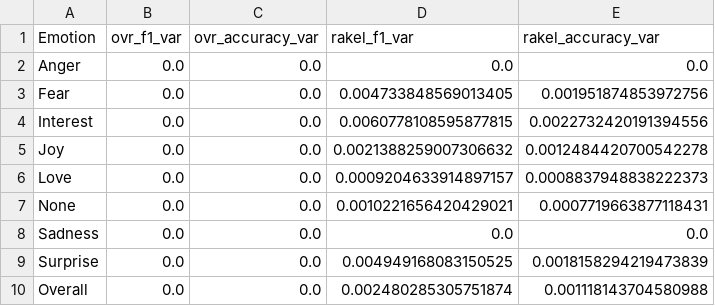
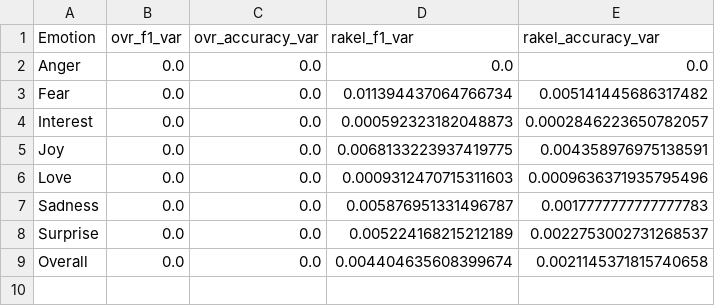
Before and after one commit to MarkusKiesel93/reproducibility_multi-emotion_detection, a CSV file: output/var_scores.csv, drawn as a sheet.

```diff
--- a/output/var_scores.csv
+++ b/output/var_scores.csv
@@ -2,9 +2,8 @@ Emotion,ovr_f1_var,ovr_accuracy_var,rakel_f1_var,rakel_accuracy_var
 Anger,0.0,0.0,0.0,0.0
-Fear,0.0,0.0,0.004733848569013405,0.001951874853972756
-Interest,0.0,0.0,0.0060778108595877815,0.0022732420191394556
-Joy,0.0,0.0,0.0021388259007306632,0.0012484420700542278
-Love,0.0,0.0,0.0009204633914897157,0.0008837948838222373
-None,0.0,0.0,0.0010221656420429021,0.0007719663877118431
-Sadness,0.0,0.0,0.0,0.0
-Surprise,0.0,0.0,0.004949168083150525,0.0018158294219473839
-Overall,0.0,0.0,0.002480285305751874,0.001118143704580988
+Fear,0.0,0.0,0.011394437064766734,0.005141445686317482
+Interest,0.0,0.0,0.000592323182048873,0.0002846223650782057
+Joy,0.0,0.0,0.0068133223937419775,0.004358976975138591
+Love,0.0,0.0,0.0009312470715311603,0.0009636371935795496
+Sadness,0.0,0.0,0.005876951331496787,0.0017777777777777783
+Surprise,0.0,0.0,0.005224168215212189,0.0022753002731268537
+Overall,0.0,0.0,0.004404635608399674,0.0021145371815740658
```
Also changed, not shown: output/ovr_best_params.csv, output/p_values.csv, 6 other files.
